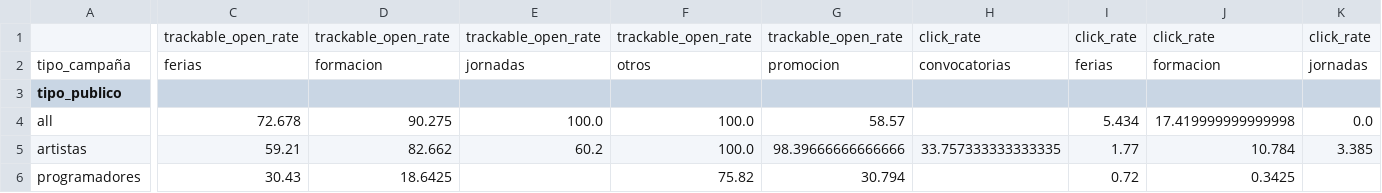
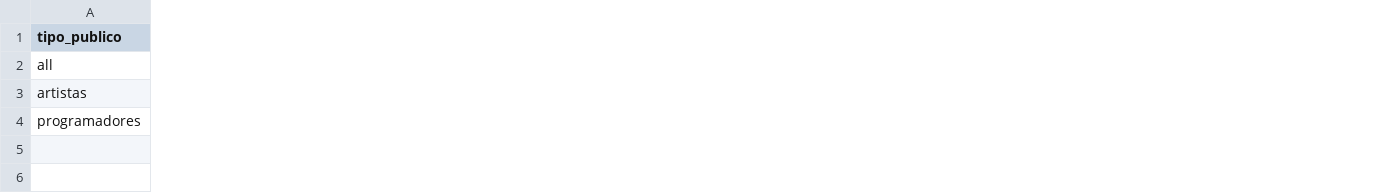
Before and after one commit to MariaJoseMoral/campa-a_marketing-digital_y_an-lisis_de_rendimiento_enGira-, a CSV file: outputs/tablas/stats_publico_tipo.csv, drawn as a sheet; only a part is shown, gaps mark what is left out; removed rows and columns are numbered as before the commit, all else as after; rows hold the shown columns only; the diff covers the shown part only; the diff names each change by its address in the sheet, - before the commit and + after, or states it on an @@ line.

```diff
--- a/outputs/tablas/stats_publico_tipo.csv
+++ b/outputs/tablas/stats_publico_tipo.csv
-column C, rows 4-6: 72.678 | 59.21 | 30.43
-column D, rows 4-6: 90.275 | 82.662 | 18.6425
-column E, rows 4-5: 100.0 | 60.2
-column F, rows 4-6: 100.0 | 100.0 | 75.82
-column G, rows 4-6: 58.57 | 98.39666666666666 | 30.794
-column H, row 5: 33.757333333333335
-column I, rows 4-6: 5.434 | 1.77 | 0.72
-column J, rows 4-6: 17.419999999999998 | 10.784 | 0.3425
-column K, rows 4-5: 0.0 | 3.385
-row 1:  | trackable_open_rate | trackable_open_rate | trackable_open_rate | trackable_open_rate | trackable_open_rate | click_rate | click_rate | click_rate | click_rate
-row 2: tipo_campaña | ferias | formacion | jornadas | otros | promocion | convocatorias | ferias | formacion | jornadas
```
Also changed, not shown: 2 added columns, 2 removed columns and 4 edited cells elsewhere in this file, outputs/tablas/stats_por_dia.csv, outputs/tablas/stats_por_mes.csv, 25 other files.
